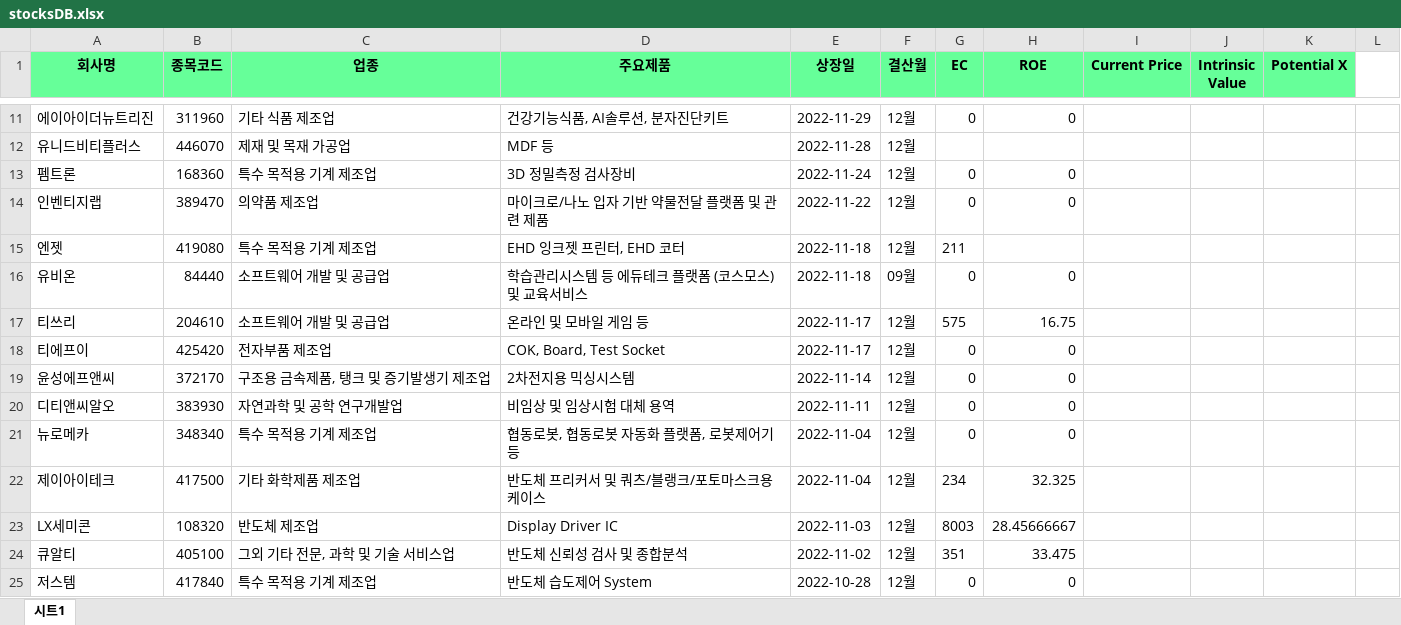
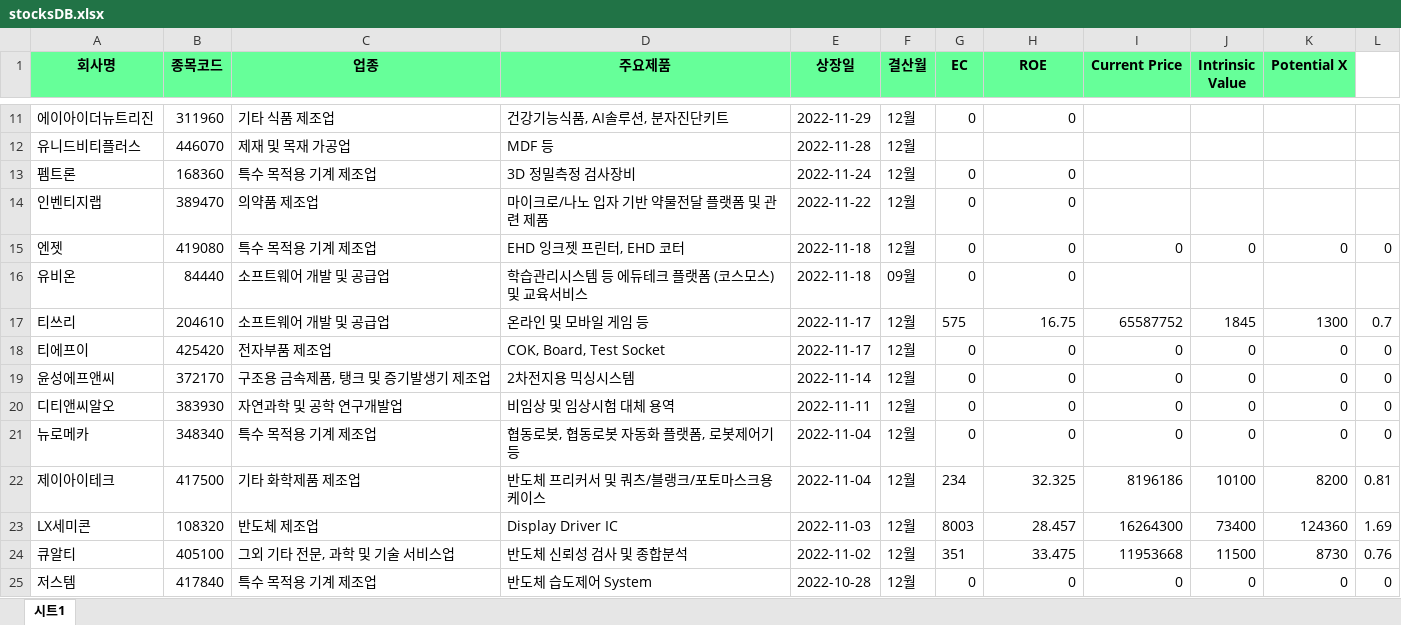
Before and after one commit to lxxjs/pystockrecommender, an Excel workbook: stocksDB.xlsx, sheet 시트1, drawn as a sheet; only a part is shown, gaps mark what is left out; values as stored, in another font and other column widths than the file's, no borders; the diff covers the shown part only; the diff names each change by its address in the sheet, - before the commit and + after, or states it on an @@ line.

```diff
--- a/stocksDB.xlsx (sheet 시트1)
+++ b/stocksDB.xlsx (sheet 시트1)
-G15 (EC): 211
+G15 (EC): 0
-H15 (ROE): (empty)
+H15 (ROE): 0
-I15 (Current Price): (empty)
+I15 (Current Price): 0
-J15 (Intrinsic Value): (empty)
+J15 (Intrinsic Value): 0
-K15 (Potential X): (empty)
+K15 (Potential X): 0
-L15: (empty)
+L15: 0
-I17 (Current Price): (empty)
+I17 (Current Price): 65587752
-J17 (Intrinsic Value): (empty)
+J17 (Intrinsic Value): 1845
-K17 (Potential X): (empty)
+K17 (Potential X): 1300
-L17: (empty)
+L17: 0.7
-I18:I21 (Current Price): (empty)
+I18:I21 (Current Price): 0
-J18:J21 (Intrinsic Value): (empty)
+J18:J21 (Intrinsic Value): 0
-K18:K21 (Potential X): (empty)
+K18:K21 (Potential X): 0
-L18:L21: (empty)
+L18:L21: 0
-I22 (Current Price): (empty)
+I22 (Current Price): 8196186
-J22 (Intrinsic Value): (empty)
+J22 (Intrinsic Value): 10100
-K22 (Potential X): (empty)
+K22 (Potential X): 8200
-L22: (empty)
+L22: 0.81
-H23 (ROE): 28.45666667
+H23 (ROE): 28.457
-I23 (Current Price): (empty)
+I23 (Current Price): 16264300
-J23 (Intrinsic Value): (empty)
+J23 (Intrinsic Value): 73400
-K23 (Potential X): (empty)
+K23 (Potential X): 124360
-L23: (empty)
+L23: 1.69
-I24 (Current Price): (empty)
+I24 (Current Price): 11953668
-J24 (Intrinsic Value): (empty)
+J24 (Intrinsic Value): 11500
-K24 (Potential X): (empty)
+K24 (Potential X): 8730
-L24: (empty)
+L24: 0.76
-I25 (Current Price): (empty)
+I25 (Current Price): 0
-J25 (Intrinsic Value): (empty)
+J25 (Intrinsic Value): 0
-K25 (Potential X): (empty)
+K25 (Potential X): 0
-L25: (empty)
+L25: 0
```
Also changed, not shown: 106 edited cells elsewhere in this sheet, stocksDB_FINAL.xlsx, 9 other files.
